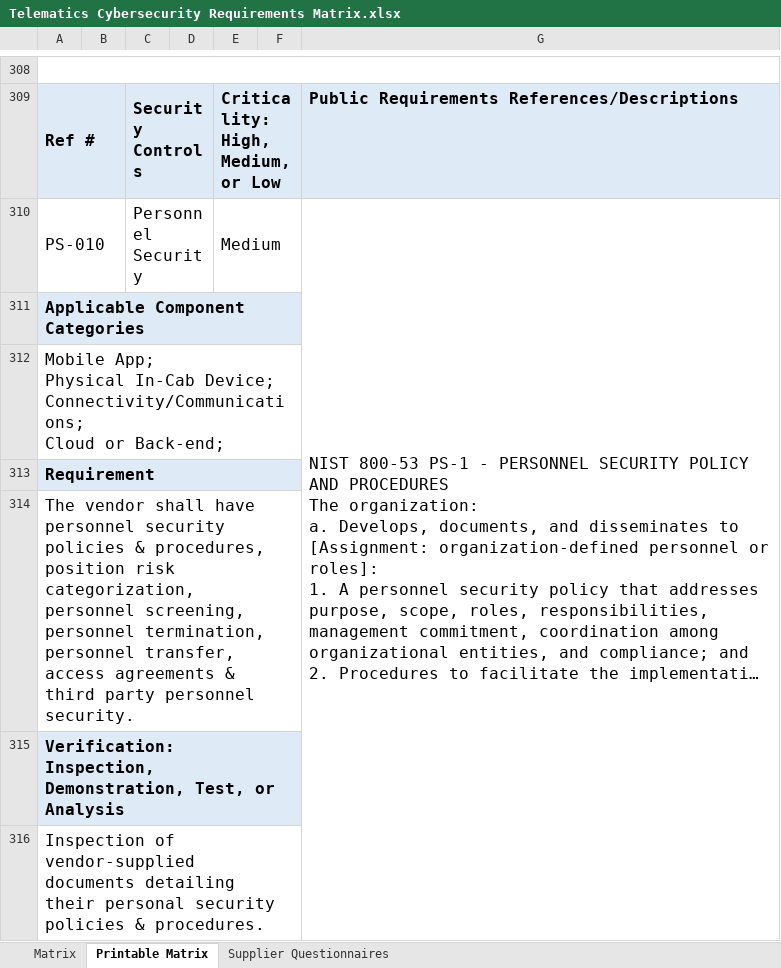
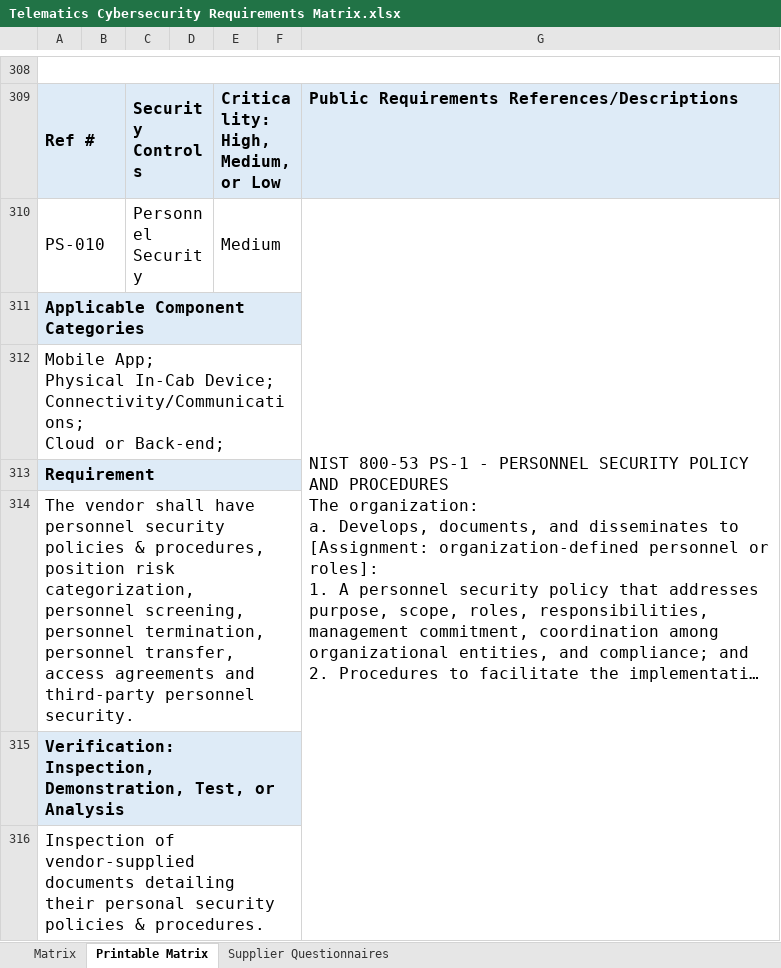
Before and after one commit to nmfta-repo/nmfta-telematics_security_requirements, an Excel workbook: Telematics Cybersecurity Requirements Matrix.xlsx, sheet Printable Matrix, drawn as a sheet; only a part is shown, gaps mark what is left out; long unchanged cells end in …; values as stored, in another font and other column widths than the file's, no borders; the diff covers the shown part only; the diff names each change by its address in the sheet, - before the commit and + after, or states it on an @@ line.

```diff
--- a/Telematics Cybersecurity Requirements Matrix.xlsx (sheet Printable Matrix)
+++ b/Telematics Cybersecurity Requirements Matrix.xlsx (sheet Printable Matrix)
-A314: …access agreements & third party personnel security.
+A314: …access agreements and third-party personnel security.
```
Also changed, not shown: 12 edited cells elsewhere in this sheet, sheet Supplier Questionnaires, sheet Matrix.
